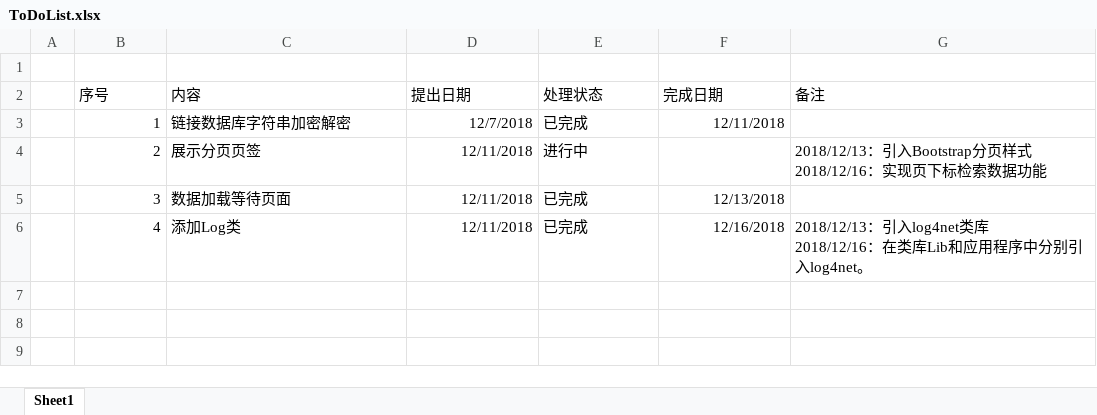
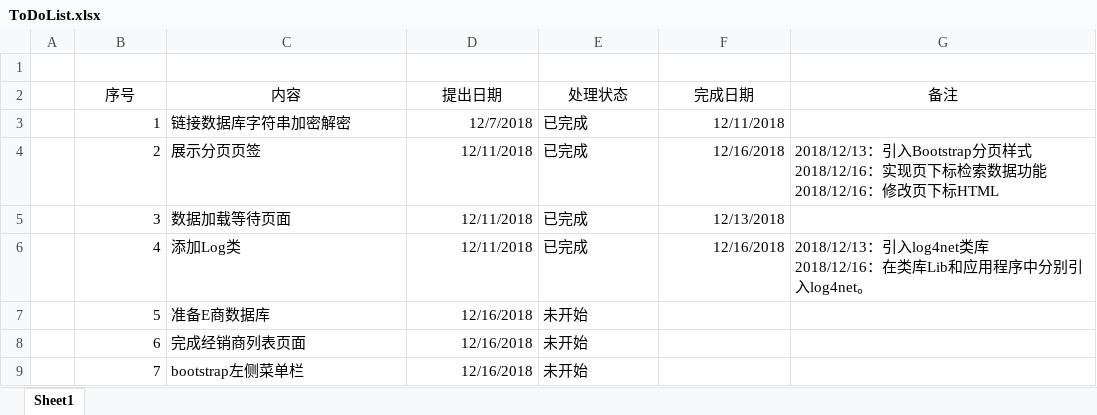
Before and after one commit to nnugaoz/Lib, an Excel workbook: ToDoList.xlsx, sheet Sheet1, drawn as a sheet; values as stored, in another font and other column widths than the file's, no borders; ↵ is a line break in a cell; the diff names each change by its address in the sheet, - before the commit and + after, or states it on an @@ line.

Commit message:
更新任务列表

```diff
--- a/ToDoList.xlsx (sheet Sheet1)
+++ b/ToDoList.xlsx (sheet Sheet1)
-B2:G2 alignment: left
+B2:G2 alignment: center
-E4 (处理状态): 进行中
+E4 (处理状态): 已完成
-F4 (完成日期): (empty)
+F4 (完成日期): 12/16/2018
-G4 (备注): …数据功能
+G4 (备注): …数据功能 ↵ 2018/12/16：修改页下标HTML
+row 7:  | 5 | 准备E商数据库 | 12/16/2018 | 未开始
+row 8:  | 6 | 完成经销商列表页面 | 12/16/2018 | 未开始
+row 9:  | 7 | bootstrap左侧菜单栏 | 12/16/2018 | 未开始
```
